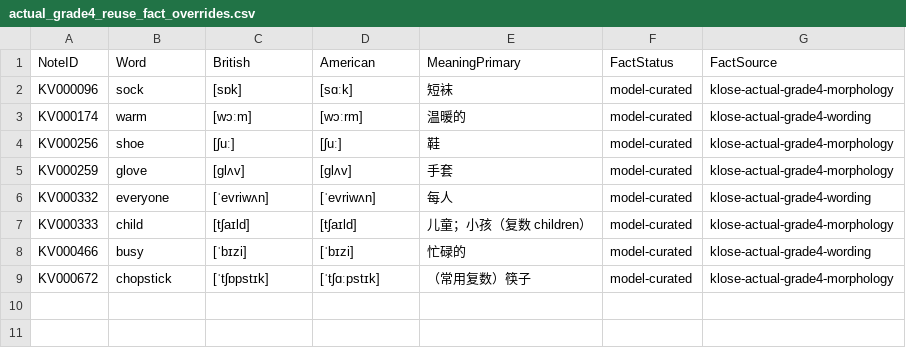
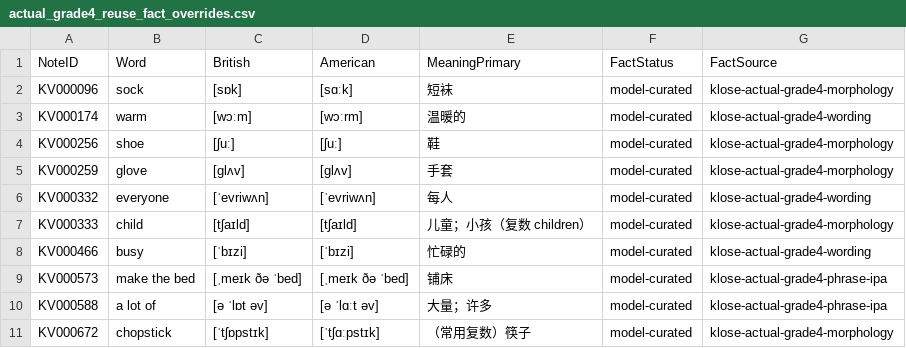
Before and after one commit to whisper-wind17/English, a CSV file: anki/klose/master/actual_grade4_reuse_fact_overrides.csv, drawn as a sheet.

Commit message:
review: add missing IPA for reused Grade 4 phrases

```diff
--- a/anki/klose/master/actual_grade4_reuse_fact_overrides.csv
+++ b/anki/klose/master/actual_grade4_reuse_fact_overrides.csv
@@ -8,2 +8,4 @@ KV000333,child,[tʃaɪld],[tʃaɪld],儿童；小孩（复数 children）,model-
 KV000466,busy,[ˈbɪzi],[ˈbɪzi],忙碌的,model-curated,klose-actual-grade4-wording
+KV000573,make the bed,[ˌmeɪk ðə ˈbed],[ˌmeɪk ðə ˈbed],铺床,model-curated,klose-actual-grade4-phrase-ipa
+KV000588,a lot of,[ə ˈlɒt əv],[ə ˈlɑːt əv],大量；许多,model-curated,klose-actual-grade4-phrase-ipa
 KV000672,chopstick,[ˈtʃɒpstɪk],[ˈtʃɑːpstɪk],（常用复数）筷子,model-curated,klose-actual-grade4-morphology
```
